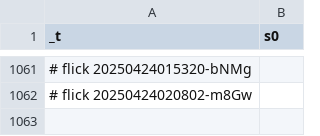
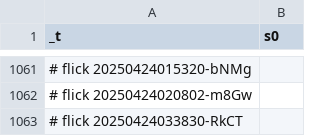
Before and after one commit to abikesa/manhattan, a CSV file: kitabo/ensi/ukubona/donorcase/test4/assets/csv/s0.csv, drawn as a sheet; only a part is shown, gaps mark what is left out; the diff names each change by its address in the sheet, - before the commit and + after, or states it on an @@ line.

Commit message:
kitabo/ensi/ukubona/donorcase/test4/assets/csv/s0.csv

```diff
--- a/kitabo/ensi/ukubona/donorcase/test4/assets/csv/s0.csv
+++ b/kitabo/ensi/ukubona/donorcase/test4/assets/csv/s0.csv
+row 1063: # flick 20250424033830-RkCT
```
